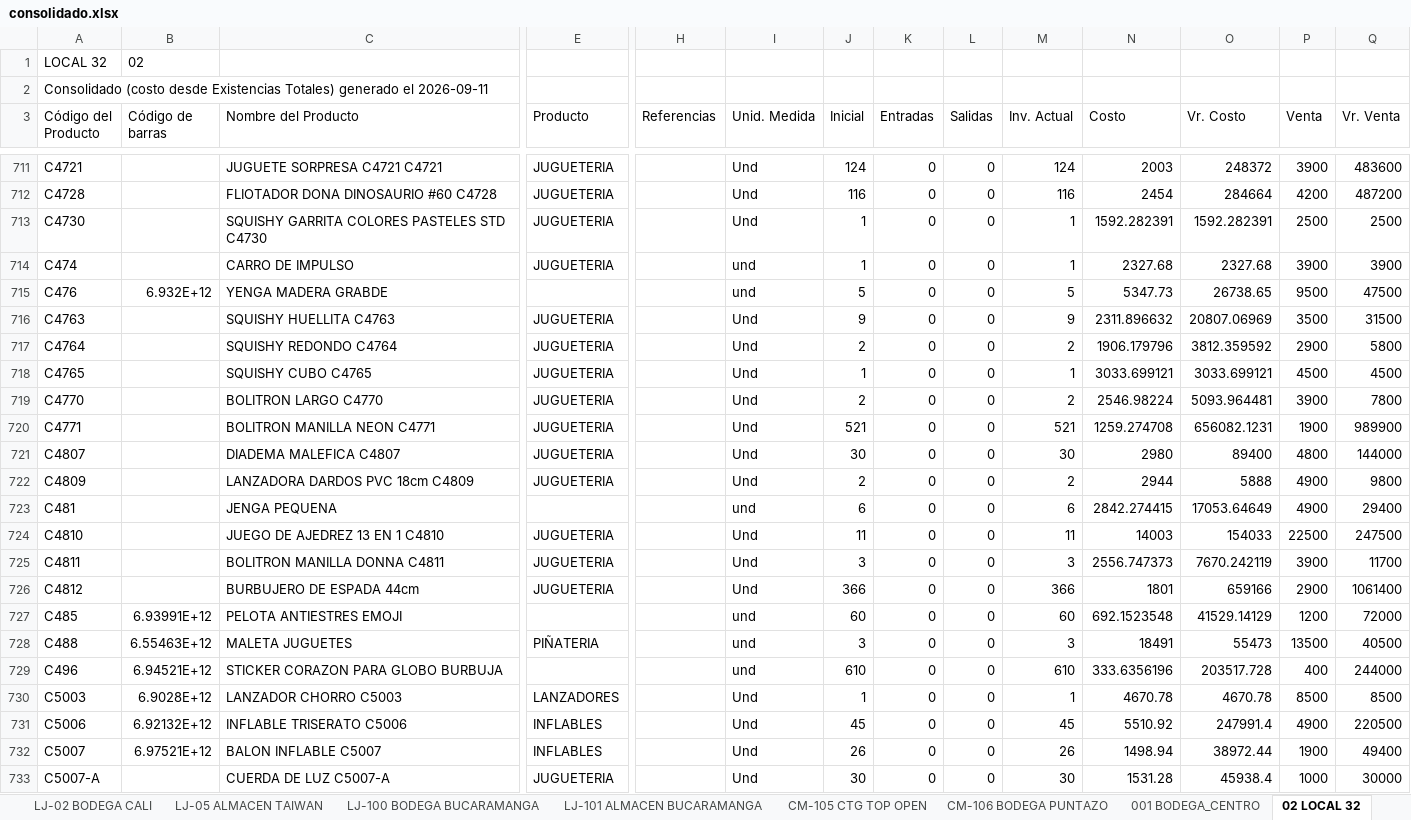
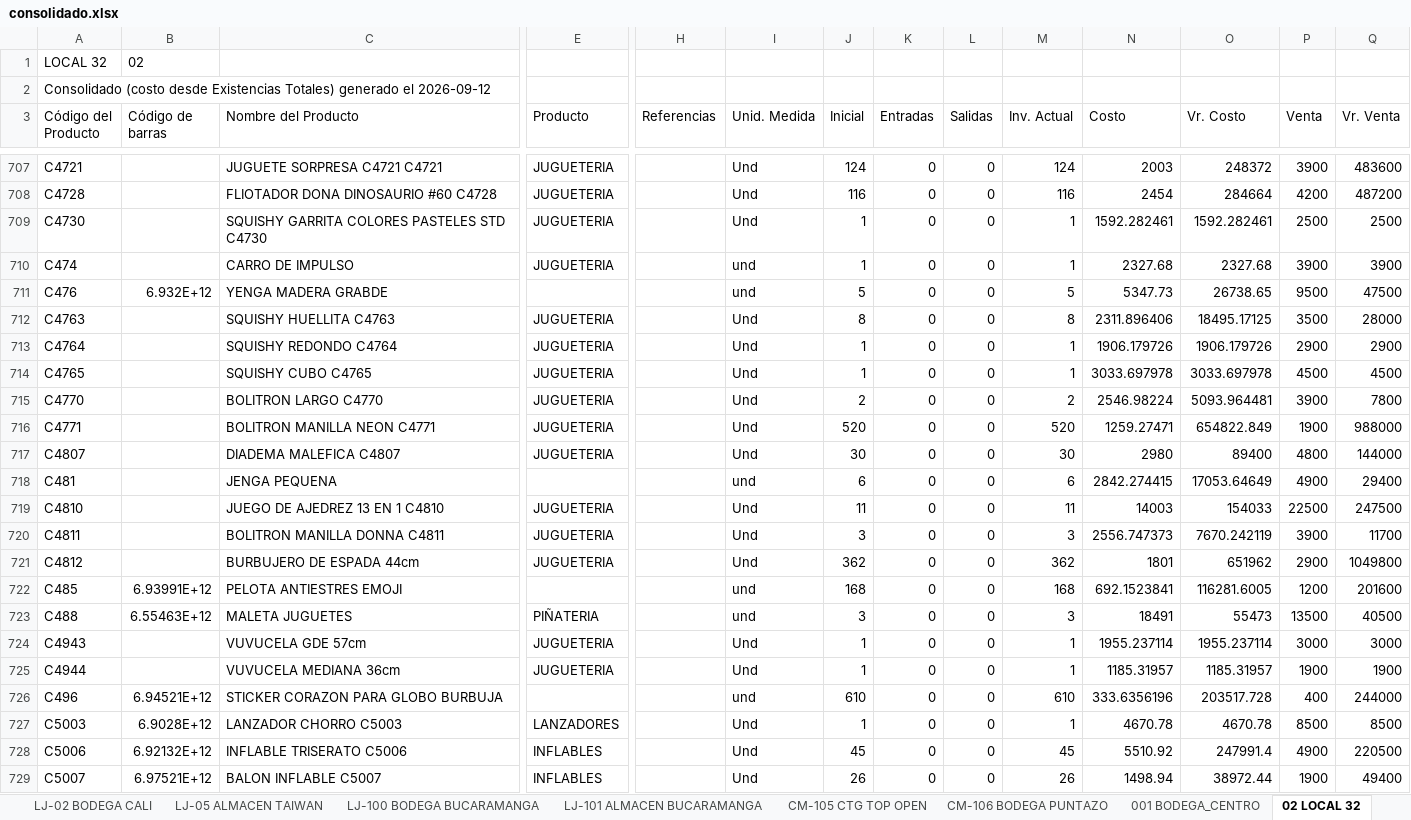
Before and after one commit to jeicardu03/vsummer-dashboard-toys, an Excel workbook: consolidado.xlsx, sheet 02 LOCAL 32, drawn as a sheet; only a part is shown, gaps mark what is left out; the shorter side is filled out with more unchanged rows; values as stored, in another font and other column widths than the file's, no borders; removed rows and columns are numbered as before the commit, all else as after; rows hold the shown columns only; the diff covers the shown part only; the diff names each change by its address in the sheet, - before the commit and + after, or states it on an @@ line.

Commit message:
Actualizacion diaria del dashboard de inventarios

```diff
--- a/consolidado.xlsx (sheet 02 LOCAL 32)
+++ b/consolidado.xlsx (sheet 02 LOCAL 32)
-A2 (Código del Producto): …generado el 2026-09-11
+A2 (Código del Producto): …generado el 2026-09-12
-N709 (Costo): 1592.282391
+N709 (Costo): 1592.282461
-O709 (Vr. Costo): 1592.282391
+O709 (Vr. Costo): 1592.282461
-J712 (Inicial): 9
+J712 (Inicial): 8
-M712 (Inv. Actual): 9
+M712 (Inv. Actual): 8
-N712 (Costo): 2311.896632
+N712 (Costo): 2311.896406
-O712 (Vr. Costo): 20807.06969
+O712 (Vr. Costo): 18495.17125
-Q712 (Vr. Venta): 31500
+Q712 (Vr. Venta): 28000
-J713 (Inicial): 2
+J713 (Inicial): 1
-M713 (Inv. Actual): 2
+M713 (Inv. Actual): 1
-N713 (Costo): 1906.179796
+N713 (Costo): 1906.179726
-O713 (Vr. Costo): 3812.359592
+O713 (Vr. Costo): 1906.179726
-Q713 (Vr. Venta): 5800
+Q713 (Vr. Venta): 2900
-N714 (Costo): 3033.699121
+N714 (Costo): 3033.697978
-O714 (Vr. Costo): 3033.699121
+O714 (Vr. Costo): 3033.697978
-J716 (Inicial): 521
+J716 (Inicial): 520
-M716 (Inv. Actual): 521
+M716 (Inv. Actual): 520
-N716 (Costo): 1259.274708
+N716 (Costo): 1259.27471
-O716 (Vr. Costo): 656082.1231
+O716 (Vr. Costo): 654822.849
-Q716 (Vr. Venta): 989900
+Q716 (Vr. Venta): 988000
-row 722: C4809 |  | LANZADORA DARDOS PVC 18cm C4809 | JUGUETERIA |  | Und | 2 | 0 | 0 | 2 | 2944 | 5888 | 4900 | 9800
-J721 (Inicial): 366
+J721 (Inicial): 362
-M721 (Inv. Actual): 366
+M721 (Inv. Actual): 362
-O721 (Vr. Costo): 659166
+O721 (Vr. Costo): 651962
-Q721 (Vr. Venta): 1061400
+Q721 (Vr. Venta): 1049800
-J722 (Inicial): 60
+J722 (Inicial): 168
-M722 (Inv. Actual): 60
+M722 (Inv. Actual): 168
-N722 (Costo): 692.1523548
+N722 (Costo): 692.1523841
-O722 (Vr. Costo): 41529.14129
+O722 (Vr. Costo): 116281.6005
-Q722 (Vr. Venta): 72000
+Q722 (Vr. Venta): 201600
+row 724: C4943 |  | VUVUCELA GDE 57cm | JUGUETERIA |  | Und | 1 | 0 | 0 | 1 | 1955.237114 | 1955.237114 | 3000 | 3000
+row 725: C4944 |  | VUVUCELA MEDIANA 36cm | JUGUETERIA |  | Und | 1 | 0 | 0 | 1 | 1185.31957 | 1185.31957 | 1900 | 1900
```
Also changed, not shown: 4 added rows, 12 removed rows and 459 edited cells elsewhere in this sheet, sheet LJ-101 ALMACEN BUCARAMANGA, sheet CM-02 BOGOTA GRAN MANZANA, sheet CM-105 CTG TOP OPEN, sheet LJ-100 BODEGA BUCARAMANGA, sheet LJ-05 ALMACEN TAIWAN, sheet 001 BODEGA_CENTRO, 4 more sheets, bodegas/001.xlsx, bodegas/02.xlsx, 12 other files.
